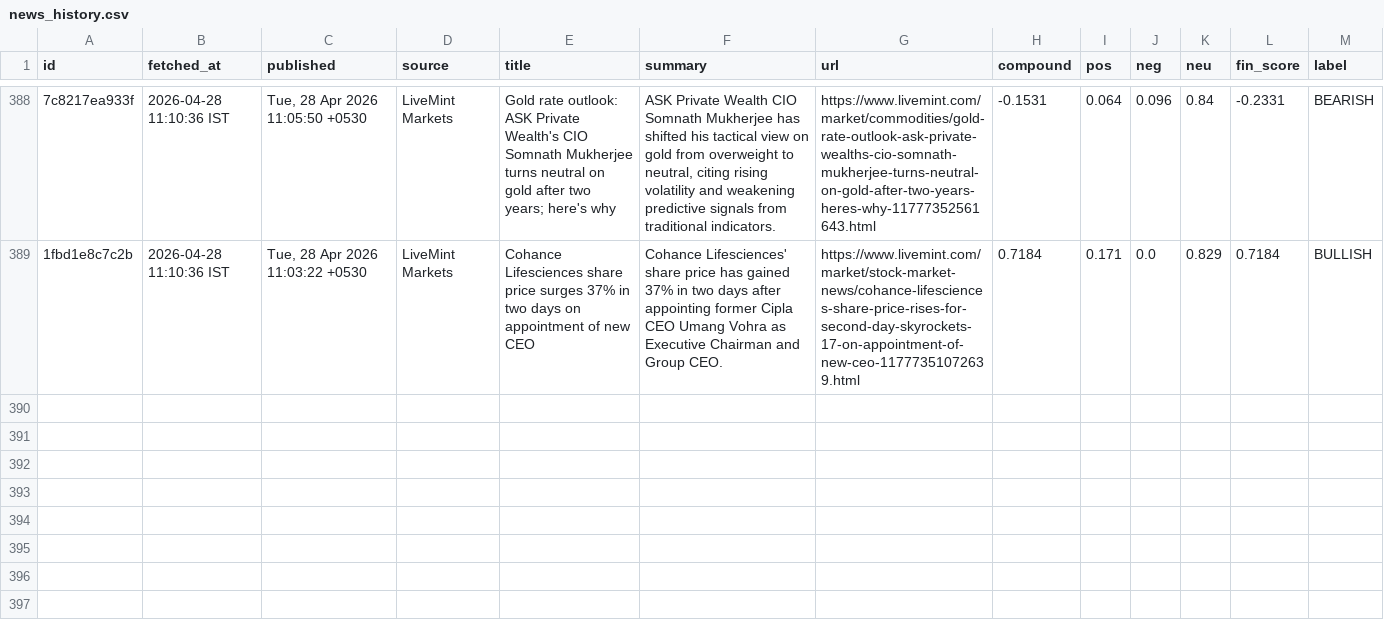
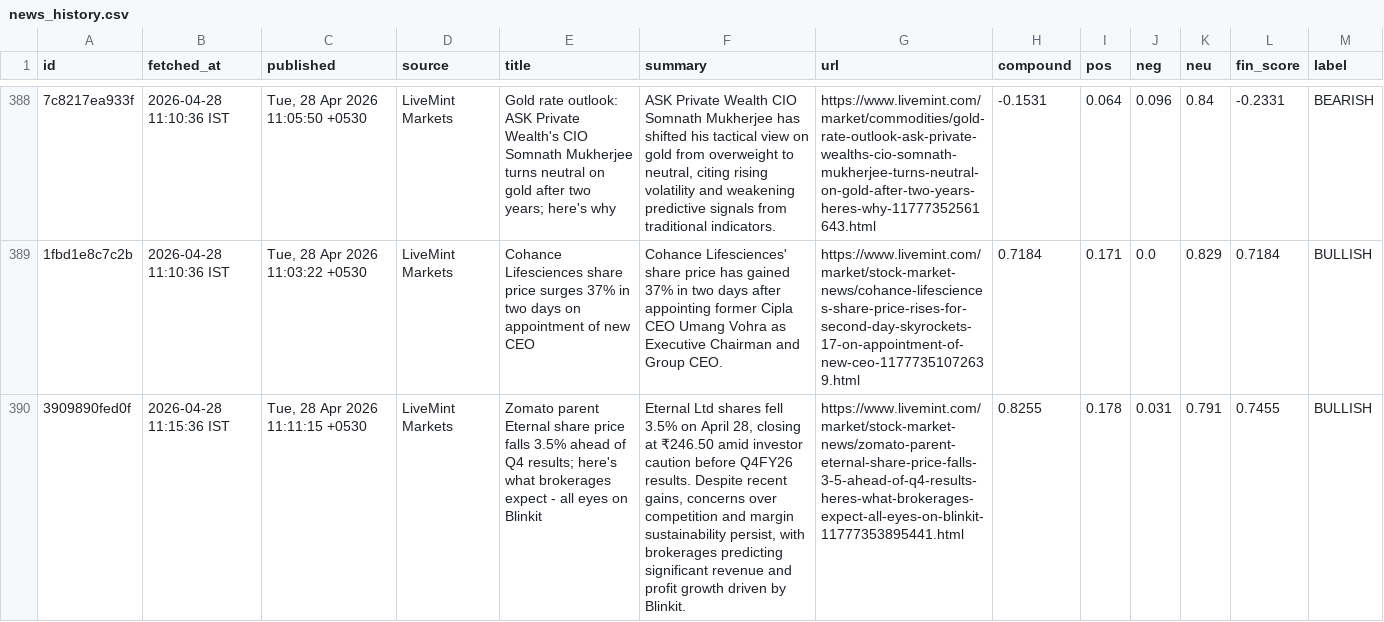
Before and after one commit to ashishKAgg/nse-derivative-oi, a CSV file: newsData/news_history.csv, drawn as a sheet; only a part is shown, gaps mark what is left out; the diff names each change by its address in the sheet, - before the commit and + after, or states it on an @@ line.

```diff
--- a/newsData/news_history.csv
+++ b/newsData/news_history.csv
+row 390: 3909890fed0f | 2026-04-28 11:15:36 IST | Tue, 28 Apr 2026 11:11:15 +0530 | LiveMint Markets | Zomato parent Eternal share price falls 3.5% ahead of Q4 results; here's what brokerages expect - all eyes on Blinkit | Eternal Ltd shares fell 3.5% on April 28, closing at ₹246.50 amid investor caution before Q4FY26 results. Despite recent gains, concerns over competition and margin sustainability persist, with brokerages predicting significant revenue and profit growth driven by Blinkit. | https://www.livemint.com/market/stock-market-news/zomato-parent-eternal-share-price-falls-3-5-ahead-of-q4-results-heres-what-brokerages-expect-all-eyes-on-blinkit-11777353895441.html | 0.8255 | 0.178 | 0.031 | 0.791 | 0.7455 | BULLISH
```
Also changed, not shown: 3 other files.
